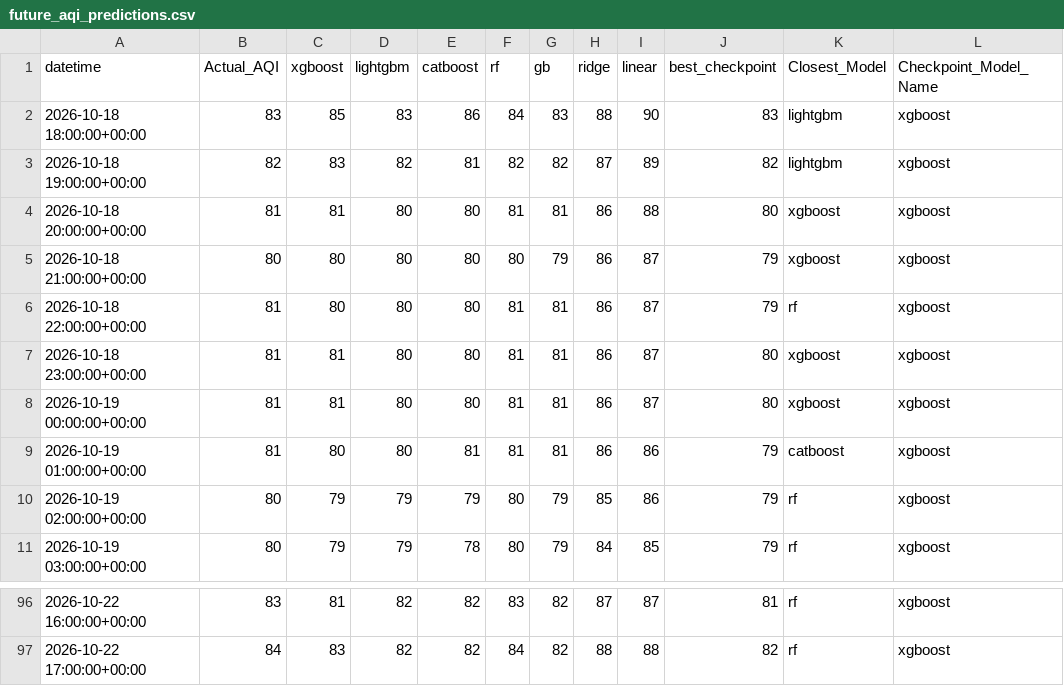
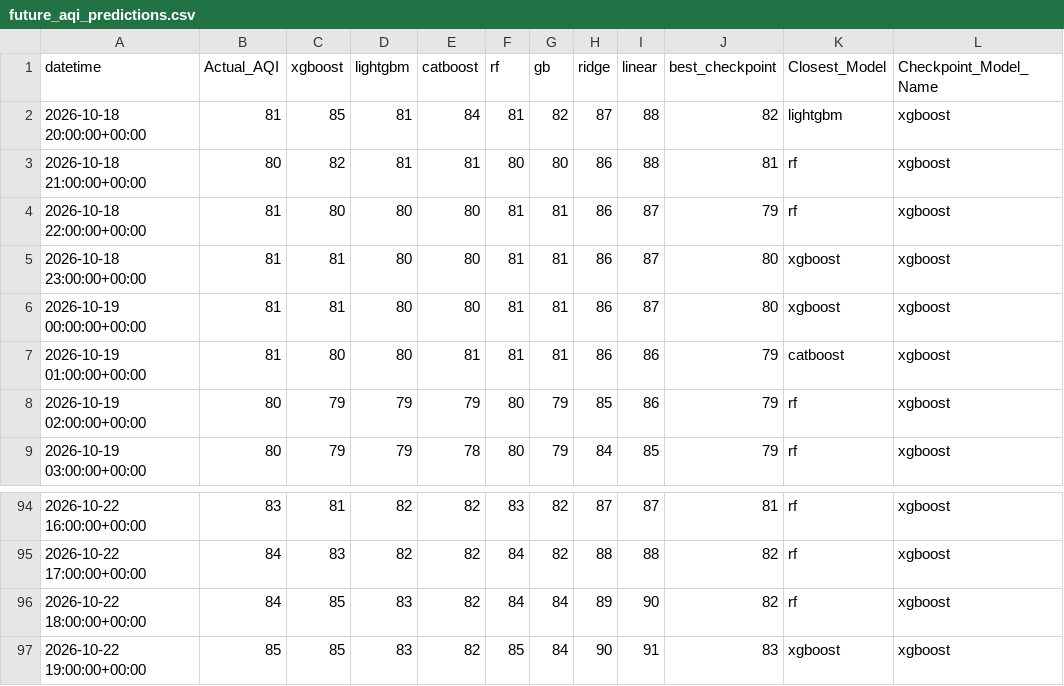
Before and after one commit to Yusra-Munawwar/AQI_Prediction, a CSV file: data/future_aqi_predictions.csv, drawn as a sheet; only a part is shown, gaps mark what is left out.

```diff
--- a/data/future_aqi_predictions.csv
+++ b/data/future_aqi_predictions.csv
@@ -1,6 +1,4 @@
 datetime,Actual_AQI,xgboost,lightgbm,catboost,rf,gb,ridge,linear,best_checkpoint,Closest_Model,Checkpoint_Model_Name
-2026-10-18 18:00:00+00:00,83,85,83,86,84,83,88,90,83,lightgbm,xgboost
-2026-10-18 19:00:00+00:00,82,83,82,81,82,82,87,89,82,lightgbm,xgboost
-2026-10-18 20:00:00+00:00,81,81,80,80,81,81,86,88,80,xgboost,xgboost
-2026-10-18 21:00:00+00:00,80,80,80,80,80,79,86,87,79,xgboost,xgboost
+2026-10-18 20:00:00+00:00,81,85,81,84,81,82,87,88,82,lightgbm,xgboost
+2026-10-18 21:00:00+00:00,80,82,81,81,80,80,86,88,81,rf,xgboost
 2026-10-18 22:00:00+00:00,81,80,80,80,81,81,86,87,79,rf,xgboost
@@ -97 +95,3 @@ datetime,Actual_AQI,xgboost,lightgbm,catboost,rf,gb,ridge,linear,best_checkpoint
 2026-10-22 17:00:00+00:00,84,83,82,82,84,82,88,88,82,rf,xgboost
+2026-10-22 18:00:00+00:00,84,85,83,82,84,84,89,90,82,rf,xgboost
+2026-10-22 19:00:00+00:00,85,85,83,82,85,84,90,91,83,xgboost,xgboost
```
Also changed, not shown: data/future_prediction_comparison.csv, 13 other files.
